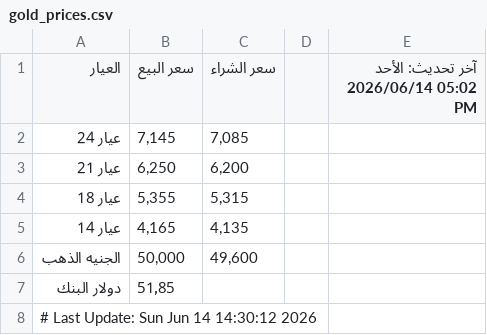
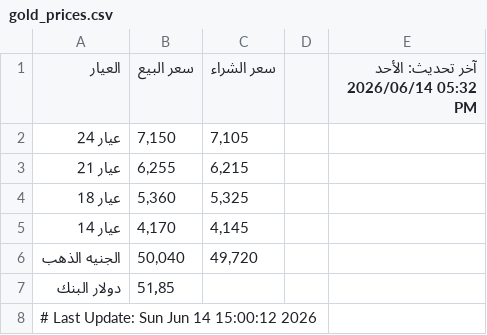
Before and after one commit to abodaapp-hash/-update_gold_prices.py, a CSV file: data/gold_prices.csv, drawn as a sheet.

```diff
--- a/data/gold_prices.csv
+++ b/data/gold_prices.csv
@@ -1,8 +1,8 @@
-العيار,سعر البيع,سعر الشراء,,آخر تحديث: الأحد 2026/06/14 05:02 PM
-عيار 24,"7,145","7,085",,
-عيار 21,"6,250","6,200",,
-عيار 18,"5,355","5,315",,
-عيار 14,"4,165","4,135",,
-الجنيه الذهب,"50,000","49,600",,
+العيار,سعر البيع,سعر الشراء,,آخر تحديث: الأحد 2026/06/14 05:32 PM
+عيار 24,"7,150","7,105",,
+عيار 21,"6,255","6,215",,
+عيار 18,"5,360","5,325",,
+عيار 14,"4,170","4,145",,
+الجنيه الذهب,"50,040","49,720",,
 دولار البنك,51٫85,,,
-# Last Update: Sun Jun 14 14:30:12 2026
+# Last Update: Sun Jun 14 15:00:12 2026
```
